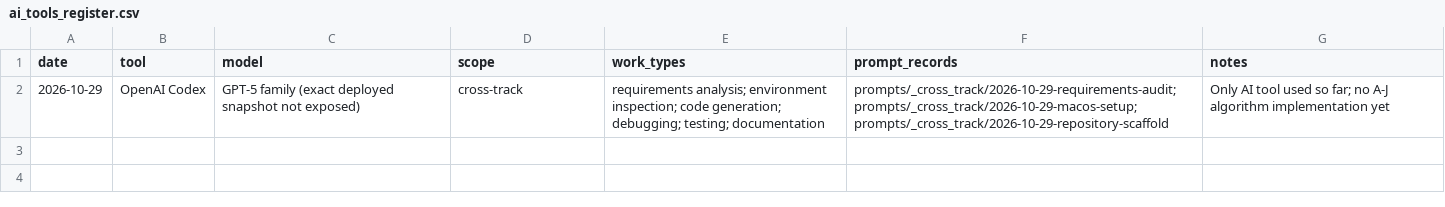
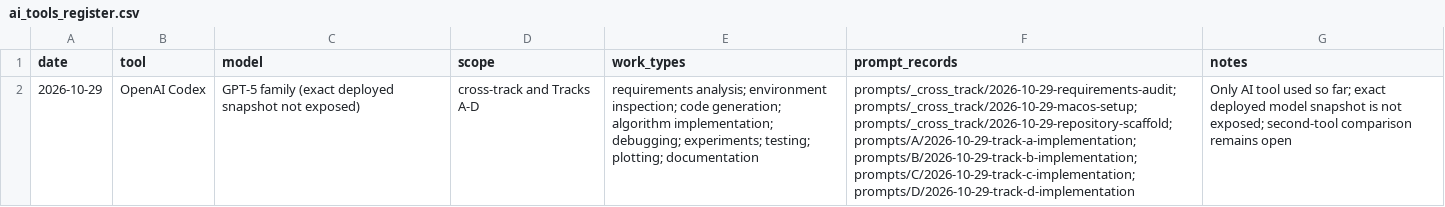
Before and after one commit to star-lord1234/OT_LAB8, a CSV file: logs/ai_tools_register.csv, drawn as a sheet; the diff names each change by its address in the sheet, - before the commit and + after, or states it on an @@ line.

```diff
--- a/logs/ai_tools_register.csv
+++ b/logs/ai_tools_register.csv
-D2 (scope): cross-track
+D2 (scope): cross-track and Tracks A-D
-E2 (work_types): …code generation; debugging; testing; documentation
+E2 (work_types): …code generation; algorithm implementation; debugging; experiments; testing; plotting; documentation
-F2 (prompt_records): prompts/_cross_track/2026-10-29-requirements-audit; prompts/_cross_track/2026-10-29-macos-setup; prompts/_cross_track/2026-10-29-repository-scaffold
+F2 (prompt_records): prompts/_cross_track/2026-10-29-requirements-audit; prompts/_cross_track/2026-10-29-macos-setup; prompts/_cross_track/2026-10-29-repository-scaffold; prompts/A/2026-10-29-track-a-implementation; prompts/B/2026-10-29-track-b-implementation; prompts/C/2026-10-29-track-c-implementation; prompts/D/2026-10-29-track-d-implementation
-G2 (notes): …so far; no A-J algorithm implementation yet
+G2 (notes): …so far; exact deployed model snapshot is not exposed; second-tool comparison remains open
```
Also changed, not shown: coverage_matrix.csv, 52 other files.
